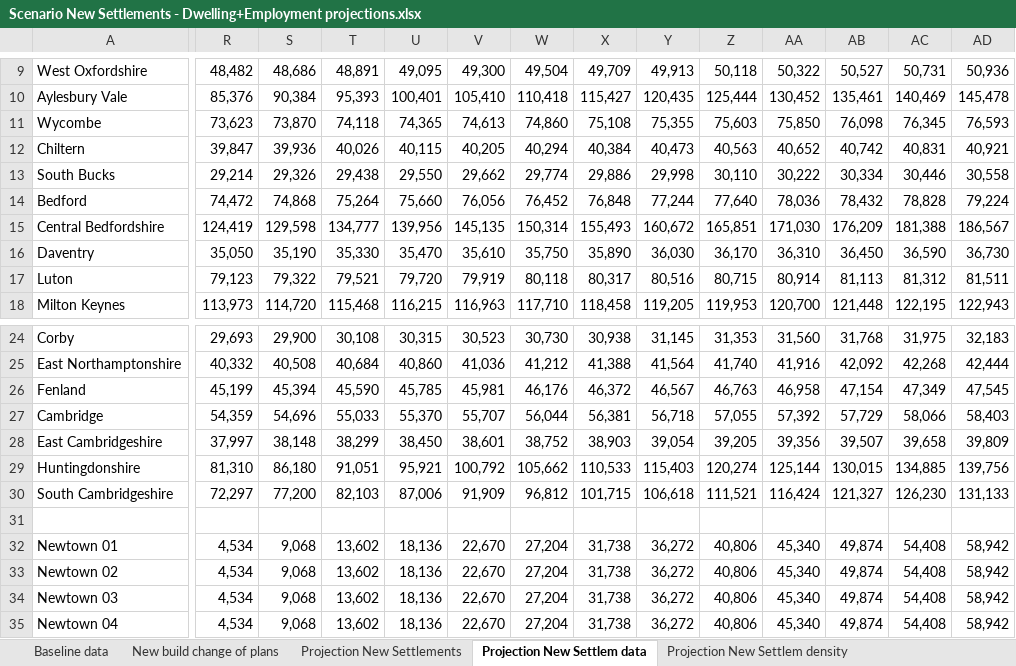
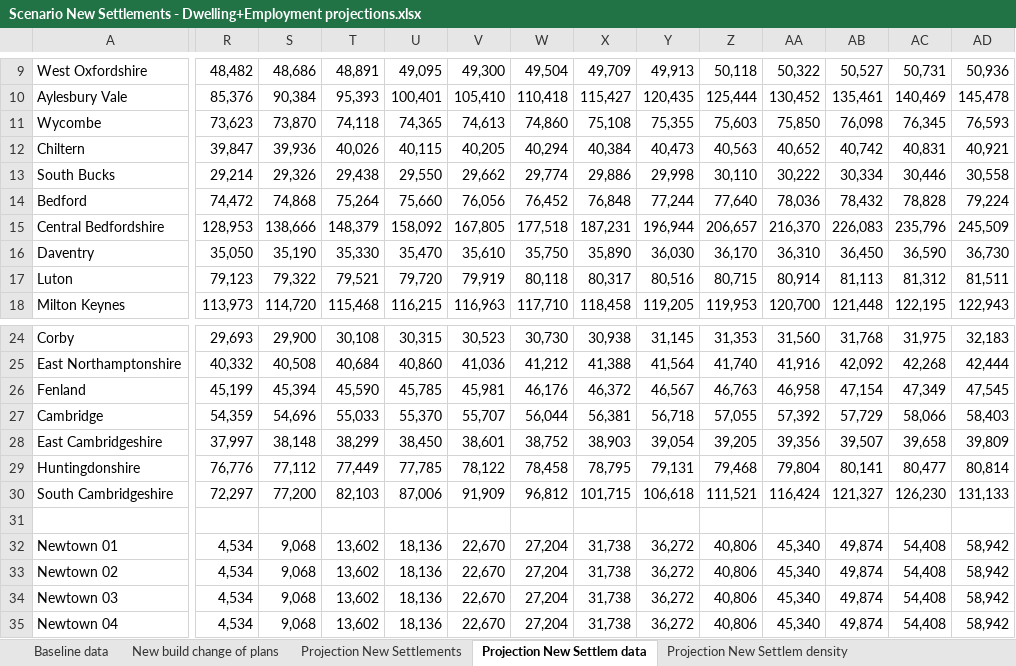
Before and after one commit to nismod/arc-dwellings, an Excel workbook: data_as_provided/Scenario New Settlements - Dwelling+Employment projections.xlsx, sheet Projection New Settlem data, drawn as a sheet; only a part is shown, gaps mark what is left out; values as stored, in another font and other column widths than the file's, no borders; the diff covers the shown part only; the diff names each change by its address in the sheet, - before the commit and + after, or states it on an @@ line.

```diff
--- a/data_as_provided/Scenario New Settlements - Dwelling+Employment projections.xlsx (sheet Projection New Settlem data)
+++ b/data_as_provided/Scenario New Settlements - Dwelling+Employment projections.xlsx (sheet Projection New Settlem data)
-R15: 124,419
+R15: 128,953
-S15: 129,598
+S15: 138,666
-T15: 134,777
+T15: 148,379
-U15: 139,956
+U15: 158,092
-V15: 145,135
+V15: 167,805
-W15: 150,314
+W15: 177,518
-X15: 155,493
+X15: 187,231
-Y15: 160,672
+Y15: 196,944
-Z15: 165,851
+Z15: 206,657
-AA15: 171,030
+AA15: 216,370
-AB15: 176,209
+AB15: 226,083
-AC15: 181,388
+AC15: 235,796
-AD15: 186,567
+AD15: 245,509
-R29: 81,310
+R29: 76,776
-S29: 86,180
+S29: 77,112
-T29: 91,051
+T29: 77,449
-U29: 95,921
+U29: 77,785
-V29: 100,792
+V29: 78,122
-W29: 105,662
+W29: 78,458
-X29: 110,533
+X29: 78,795
-Y29: 115,403
+Y29: 79,131
-Z29: 120,274
+Z29: 79,468
-AA29: 125,144
+AA29: 79,804
-AB29: 130,015
+AB29: 80,141
-AC29: 134,885
+AC29: 80,477
-AD29: 139,756
+AD29: 80,814
```
Also changed, not shown: 36 edited cells elsewhere in this sheet, sheet Projection New Settlem density, sheet Employment New settlements, charts or pictures, data_as_provided/Scenario Expansion - Dwelling+Employment projections.xlsx.
